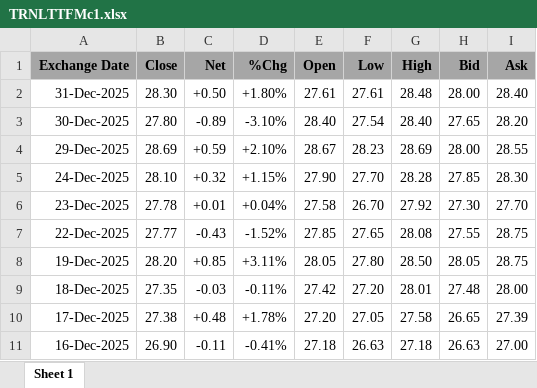
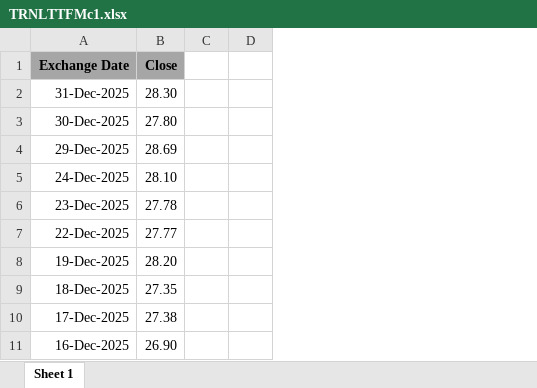
Before and after one commit to dvdbaggio/Mixed-Frequency-Forecasting, an Excel workbook: Dataset/Macro/TRNLTTFMc1.xlsx, sheet Sheet 1, drawn as a sheet; only a part is shown; values as stored, in another font and other column widths than the file's, no borders; removed rows and columns are numbered as before the commit, all else as after; the diff names each change by its address in the sheet, - before the commit and + after, or states it on an @@ line.

Commit message:
macro cleaning

```diff
--- a/Dataset/Macro/TRNLTTFMc1.xlsx (sheet Sheet 1)
+++ b/Dataset/Macro/TRNLTTFMc1.xlsx (sheet Sheet 1)
-column C (Net), rows 2-11: +0.50 | -0.89 | +0.59 | +0.32 | +0.01 | -0.43 | +0.85 | -0.03 | +0.48 | -0.11
-column D (%Chg), rows 2-11: +1.80% | -3.10% | +2.10% | +1.15% | +0.04% | -1.52% | +3.11% | -0.11% | +1.78% | -0.41%
-column E (Open), rows 2-11: 27.61 | 28.40 | 28.67 | 27.90 | 27.58 | 27.85 | 28.05 | 27.42 | 27.20 | 27.18
-column F (Low), rows 2-11: 27.61 | 27.54 | 28.23 | 27.70 | 26.70 | 27.65 | 27.80 | 27.20 | 27.05 | 26.63
-column G (High), rows 2-11: 28.48 | 28.40 | 28.69 | 28.28 | 27.92 | 28.08 | 28.50 | 28.01 | 27.58 | 27.18
-column H (Bid), rows 2-11: 28.00 | 27.65 | 28.00 | 27.85 | 27.30 | 27.55 | 28.05 | 27.48 | 26.65 | 26.63
-column I (Ask), rows 2-11: 28.40 | 28.20 | 28.55 | 28.30 | 27.70 | 28.75 | 28.75 | 28.00 | 27.39 | 27.00
+column C, empty
+column D, empty
```
Also changed, not shown: Dataset/Macro/EUR=.xlsx, 6 other files.
